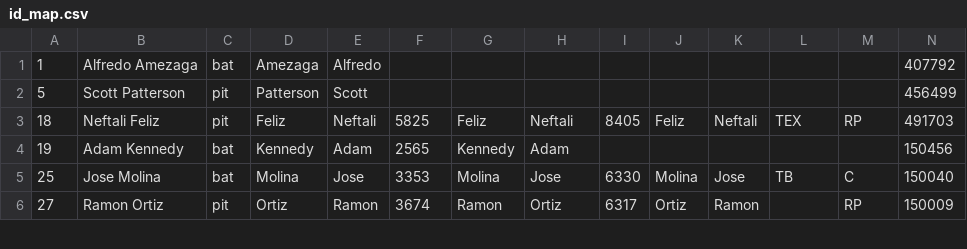
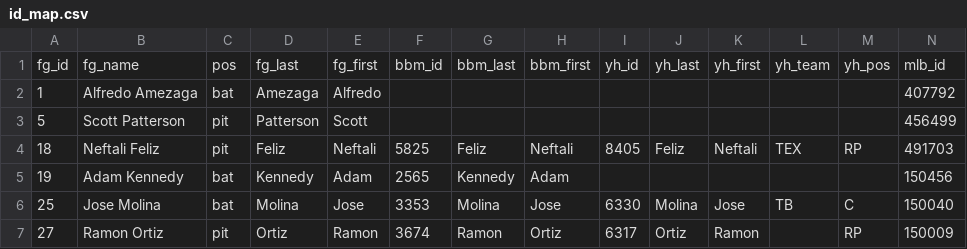
Before and after one commit to jthomm/fuzzy-octo-ninja, a CSV file: id_map/id_map.csv, drawn as a sheet; only a part is shown.

Commit message:
Update id_map.csv

```diff
--- a/id_map/id_map.csv
+++ b/id_map/id_map.csv
@@ -1 +1,2 @@
+fg_id,fg_name,pos,fg_last,fg_first,bbm_id,bbm_last,bbm_first,yh_id,yh_last,yh_first,yh_team,yh_pos,mlb_id
 1,Alfredo Amezaga,bat,Amezaga,Alfredo,,,,,,,,,407792
```
